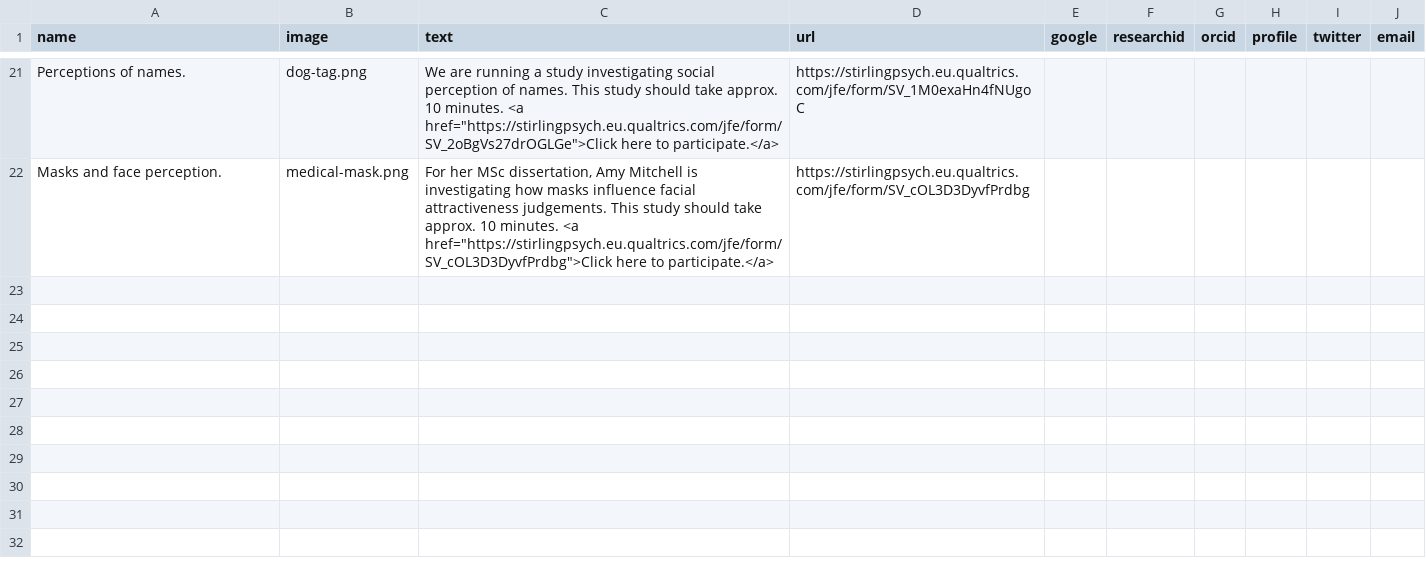
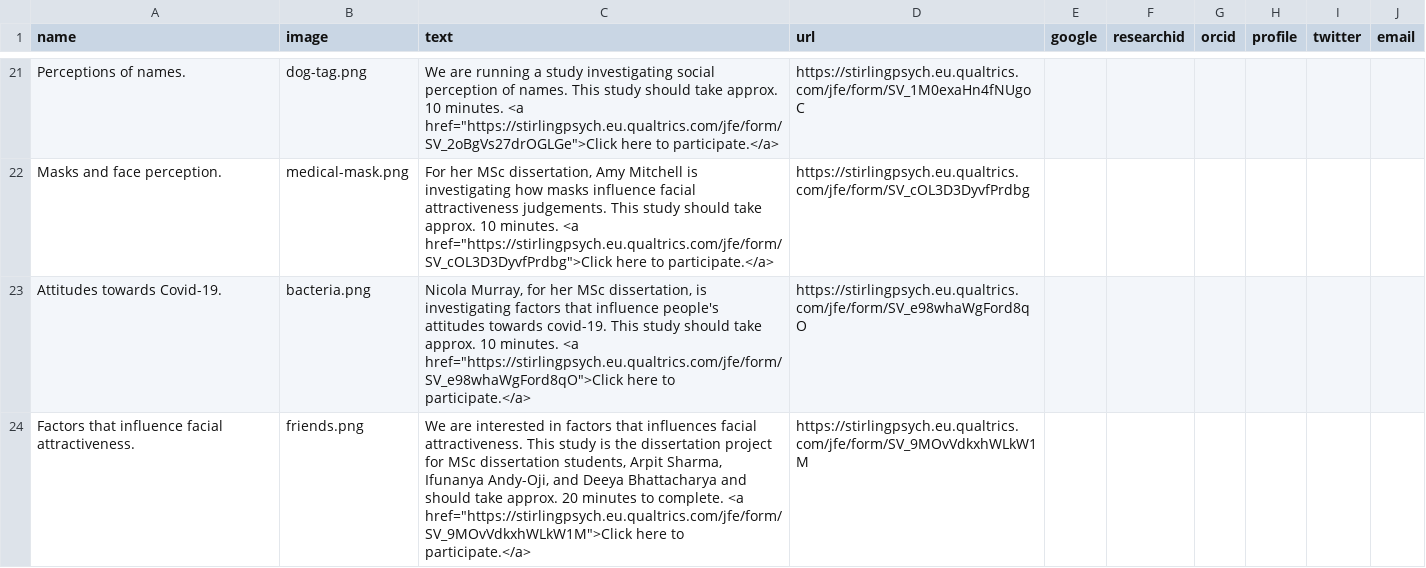
Before and after one commit to antlee53/antlee53.github.io, a CSV file: files/Lab Profiles.csv, drawn as a sheet; only a part is shown, gaps mark what is left out.

```diff
--- a/files/Lab Profiles.csv
+++ b/files/Lab Profiles.csv
@@ -22 +22,3 @@ Perceptions of names.,dog-tag.png,"We are running a study investigating social p
 Masks and face perception.,medical-mask.png,"For her MSc dissertation, Amy Mitchell is investigating how masks influence facial attractiveness judgements. This study should take approx. 10 minutes. <a href=""https://stirlingpsych.eu.qualtrics.com/jfe/form/SV_cOL3D3DyvfPrdbg"">Click here to participate.</a>",https://stirlingpsych.eu.qualtrics.com/jfe/form/SV_cOL3D3DyvfPrdbg,,,,,,
+Attitudes towards Covid-19.,bacteria.png,"Nicola Murray, for her MSc dissertation, is investigating factors that influence people's attitudes towards covid-19. This study should take approx. 10 minutes. <a href=""https://stirlingpsych.eu.qualtrics.com/jfe/form/SV_e98whaWgFord8qO"">Click here to participate.</a>",https://stirlingpsych.eu.qualtrics.com/jfe/form/SV_e98whaWgFord8qO,,,,,,
+Factors that influence facial attractiveness.,friends.png,"We are interested in factors that influences facial attractiveness. This study is the dissertation project for MSc dissertation students, Arpit Sharma, Ifunanya Andy-Oji, and Deeya Bhattacharya and should take approx. 20 minutes to complete. <a href=""https://stirlingpsych.eu.qualtrics.com/jfe/form/SV_9MOvVdkxhWLkW1M"">Click here to participate.</a>",https://stirlingpsych.eu.qualtrics.com/jfe/form/SV_9MOvVdkxhWLkW1M,,,,,,
```
Also changed, not shown: 2 other files.
